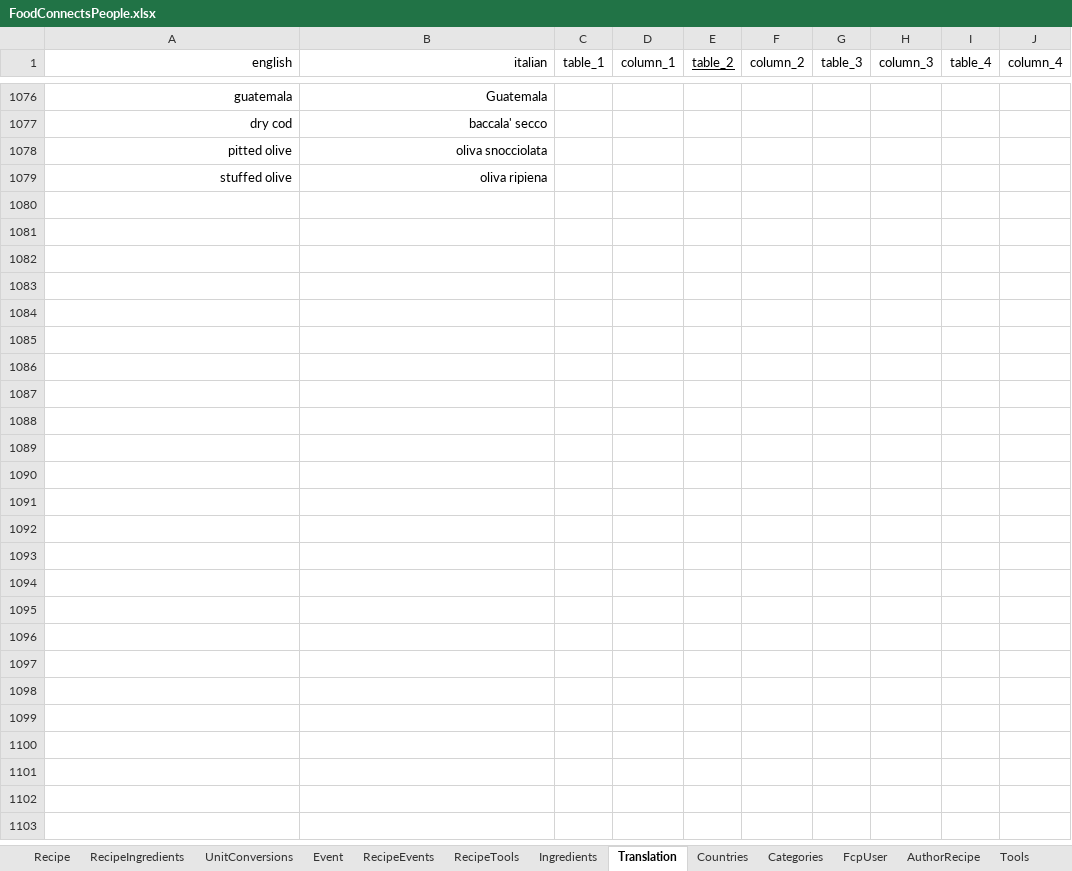
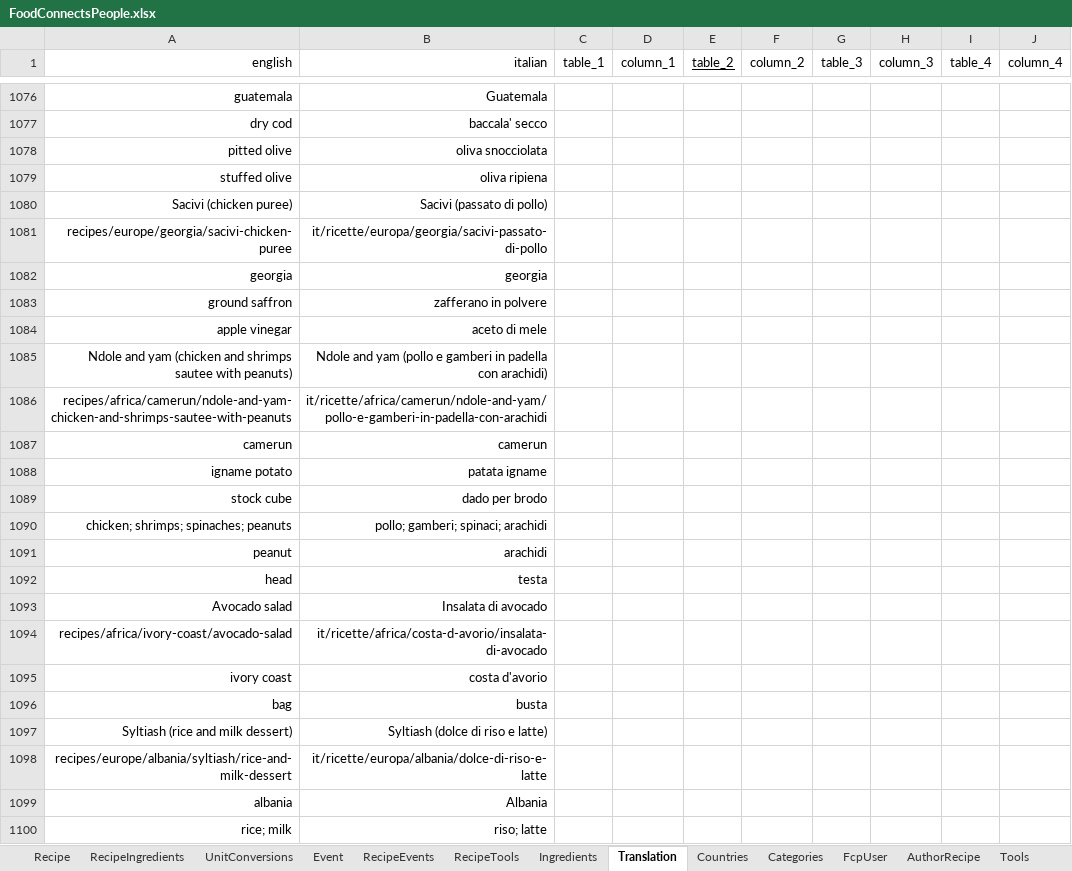
Before and after one commit to FoodConnectsPeople/foodconnectspeople-tool, an Excel workbook: data_sources/scripts/files/FoodConnectsPeople.xlsx, sheet Translation, drawn as a sheet; only a part is shown, gaps mark what is left out; values as stored, in another font and other column widths than the file's, no borders; the diff names each change by its address in the sheet, - before the commit and + after, or states it on an @@ line.

Commit message:
More recipes for CusCus

```diff
--- a/data_sources/scripts/files/FoodConnectsPeople.xlsx (sheet Translation)
+++ b/data_sources/scripts/files/FoodConnectsPeople.xlsx (sheet Translation)
+row 1080: Sacivi (chicken puree) | Sacivi (passato di pollo)
+row 1081: recipes/europe/georgia/sacivi-chicken-puree | it/ricette/europa/georgia/sacivi-passato-di-pollo
+row 1082: georgia | georgia
+row 1083: ground saffron | zafferano in polvere
+row 1084: apple vinegar | aceto di mele
+row 1085: Ndole and yam (chicken and shrimps sautee with peanuts) | Ndole and yam (pollo e gamberi in padella con arachidi)
+row 1086: recipes/africa/camerun/ndole-and-yam-chicken-and-shrimps-sautee-with-peanuts | it/ricette/africa/camerun/ndole-and-yam/pollo-e-gamberi-in-padella-con-arachidi
+row 1087: camerun | camerun
+row 1088: igname potato | patata igname
+row 1089: stock cube | dado per brodo
+row 1090: chicken; shrimps; spinaches; peanuts | pollo; gamberi; spinaci; arachidi
+row 1091: peanut | arachidi
+row 1092: head | testa
+row 1093: Avocado salad | Insalata di avocado
+row 1094: recipes/africa/ivory-coast/avocado-salad | it/ricette/africa/costa-d-avorio/insalata-di-avocado
+row 1095: ivory coast | costa d'avorio
+row 1096: bag | busta
+row 1097: Syltiash (rice and milk dessert) | Syltiash (dolce di riso e latte)
+row 1098: recipes/europe/albania/syltiash/rice-and-milk-dessert | it/ricette/europa/albania/dolce-di-riso-e-latte
+row 1099: albania | Albania
+row 1100: rice; milk | riso; latte
```
Also changed, not shown: sheet RecipeIngredients, sheet Recipe, sheet Ingredients, sheet UnitConversions, sheet RecipeTools, sheet AuthorRecipe, 1 more sheet, 8 other files.
